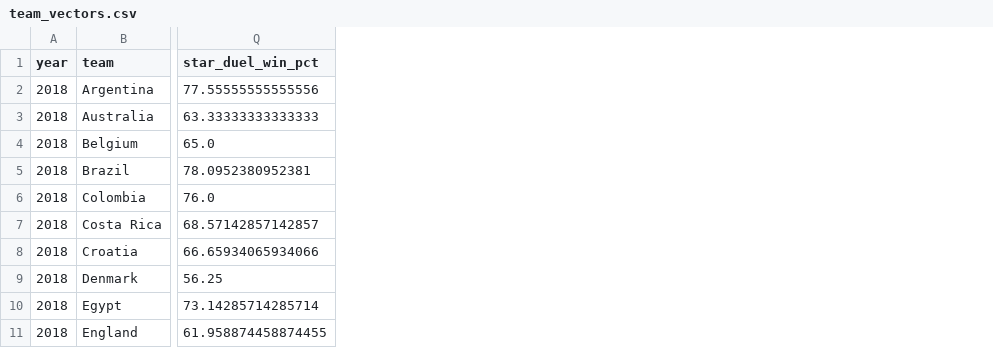
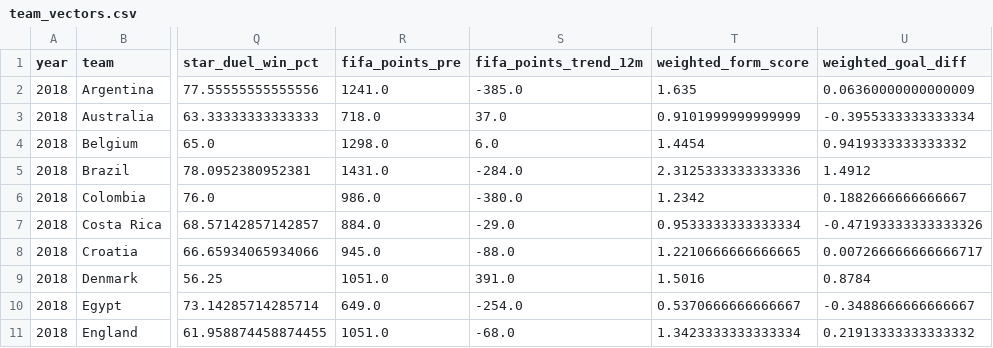
Before and after one commit to nestor-hdz/nestor-hdz, a CSV file: worldcup/data/processed/team_vectors.csv, drawn as a sheet; only a part is shown, gaps mark what is left out; the diff names each change by its address in the sheet, - before the commit and + after, or states it on an @@ line.

```diff
--- a/worldcup/data/processed/team_vectors.csv
+++ b/worldcup/data/processed/team_vectors.csv
+column R (fifa_points_pre), rows 2-11: 1241.0 | 718.0 | 1298.0 | 1431.0 | 986.0 | 884.0 | 945.0 | 1051.0 | 649.0 | 1051.0
+column S (fifa_points_trend_12m), rows 2-11: -385.0 | 37.0 | 6.0 | -284.0 | -380.0 | -29.0 | -88.0 | 391.0 | -254.0 | -68.0
+column T (weighted_form_score), rows 2-11: 1.635 | 0.9101999999999999 | 1.4454 | 2.3125333333333336 | 1.2342 | 0.9533333333333334 | 1.2210666666666665 | 1.5016 | 0.5370666666666667 | 1.3423333333333334
+column U (weighted_goal_diff), rows 2-11: 0.06360000000000009 | -0.3955333333333334 | 0.9419333333333332 | 1.4912 | 0.1882666666666667 | -0.47193333333333326 | 0.007266666666666717 | 0.8784 | -0.3488666666666667 | 0.21913333333333332
```
Also changed, not shown: 6 other files.
